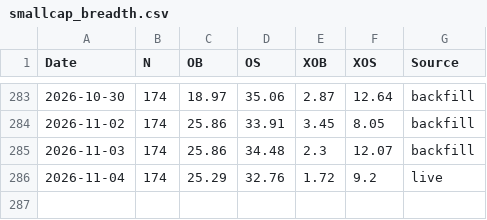
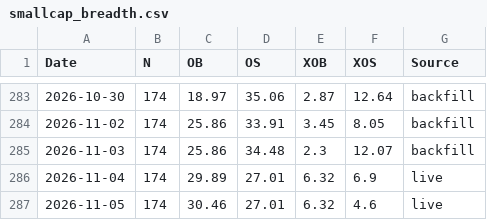
Before and after one commit to Markmark5/Database, a CSV file: data/breadth/smallcap_breadth.csv, drawn as a sheet; only a part is shown, gaps mark what is left out.

```diff
--- a/data/breadth/smallcap_breadth.csv
+++ b/data/breadth/smallcap_breadth.csv
@@ -285,2 +285,3 @@ Date,N,OB,OS,XOB,XOS,Source
 2026-11-03,174,25.86,34.48,2.3,12.07,backfill
-2026-11-04,174,25.29,32.76,1.72,9.2,live
+2026-11-04,174,29.89,27.01,6.32,6.9,live
+2026-11-05,174,30.46,27.01,6.32,4.6,live
```
Also changed, not shown: data/breadth/ftse250_breadth.csv, data/breadth/ftse250_index_spread.csv, 7 other files.
